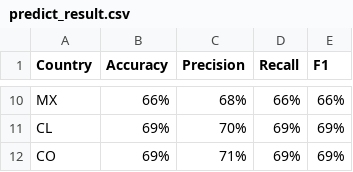
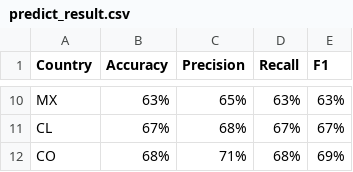
Before and after one commit to wuhonglei/dh_ai, a CSV file: 课后作业/关键词分类/Keyword-Categories/csv/predict_result.csv, drawn as a sheet; only a part is shown, gaps mark what is left out; the diff covers the shown part only; the diff names each change by its address in the sheet, - before the commit and + after, or states it on an @@ line.

```diff
--- a/课后作业/关键词分类/Keyword-Categories/csv/predict_result.csv
+++ b/课后作业/关键词分类/Keyword-Categories/csv/predict_result.csv
-B10 (Accuracy): 66%
+B10 (Accuracy): 63%
-C10 (Precision): 68%
+C10 (Precision): 65%
-D10 (Recall): 66%
+D10 (Recall): 63%
-E10 (F1): 66%
+E10 (F1): 63%
-B11 (Accuracy): 69%
+B11 (Accuracy): 67%
-C11 (Precision): 70%
+C11 (Precision): 68%
-D11 (Recall): 69%
+D11 (Recall): 67%
-E11 (F1): 69%
+E11 (F1): 67%
-B12 (Accuracy): 69%
+B12 (Accuracy): 68%
-D12 (Recall): 69%
+D12 (Recall): 68%
```
Also changed, not shown: 32 edited cells elsewhere in this file, 12 other files.
